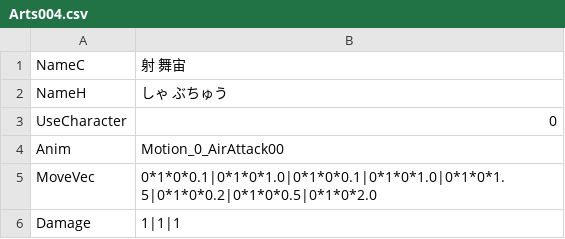
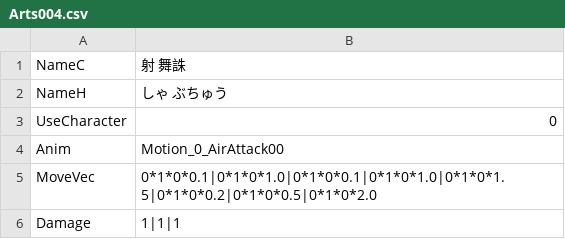
Before and after one commit to vinvinvidal/Project00, a CSV file: Project/Assets/Resources/csv/Arts/Arts004.csv, drawn as a sheet; only a part is shown.

```diff
--- a/Project/Assets/Resources/csv/Arts/Arts004.csv
+++ b/Project/Assets/Resources/csv/Arts/Arts004.csv
@@ -1,2 +1,2 @@
-NameC,射　舞宙
+NameC,射　舞誅
 NameH,しゃ　ぶちゅう
```
Also changed, not shown: 47 other files.
